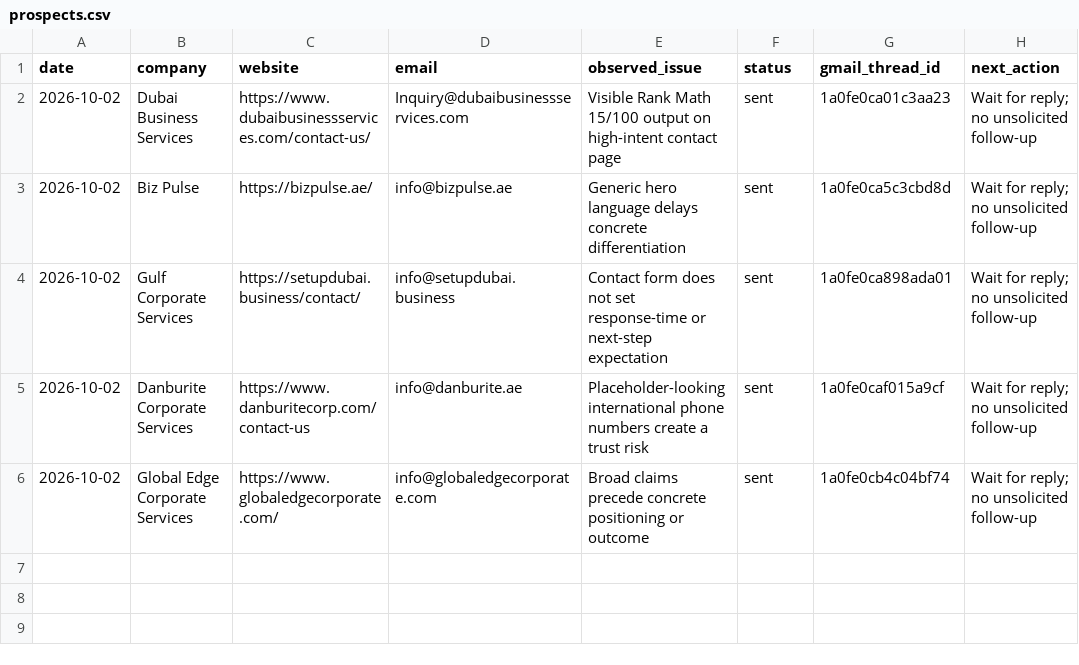
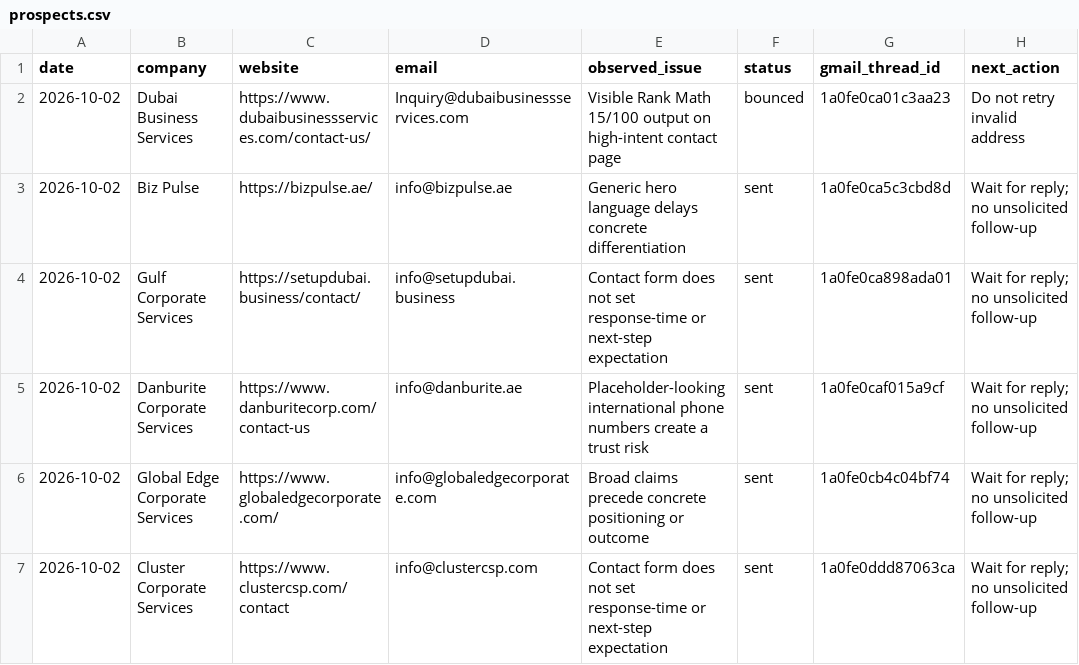
Before and after one commit to Issa-Al-Darras/codexperiment, a CSV file: business/prospects.csv, drawn as a sheet.

Commit message:
Update business/prospects.csv with delivery status

```diff
--- a/business/prospects.csv
+++ b/business/prospects.csv
@@ -1,3 +1,3 @@
 date,company,website,email,observed_issue,status,gmail_thread_id,next_action
-2026-10-02,Dubai Business Services,https://www.dubaibusinessservices.com/contact-us/,Inquiry@dubaibusinessservices.com,Visible Rank Math 15/100 output on high-intent contact page,sent,1a0fe0ca01c3aa23,Wait for reply; no unsolicited follow-up
+2026-10-02,Dubai Business Services,https://www.dubaibusinessservices.com/contact-us/,Inquiry@dubaibusinessservices.com,Visible Rank Math 15/100 output on high-intent contact page,bounced,1a0fe0ca01c3aa23,Do not retry invalid address
 2026-10-02,Biz Pulse,https://bizpulse.ae/,info@bizpulse.ae,Generic hero language delays concrete differentiation,sent,1a0fe0ca5c3cbd8d,Wait for reply; no unsolicited follow-up
@@ -6 +6,2 @@ date,company,website,email,observed_issue,status,gmail_thread_id,next_action
 2026-10-02,Global Edge Corporate Services,https://www.globaledgecorporate.com/,info@globaledgecorporate.com,Broad claims precede concrete positioning or outcome,sent,1a0fe0cb4c04bf74,Wait for reply; no unsolicited follow-up
+2026-10-02,Cluster Corporate Services,https://www.clustercsp.com/contact,info@clustercsp.com,Contact form does not set response-time or next-step expectation,sent,1a0fe0ddd87063ca,Wait for reply; no unsolicited follow-up
```
